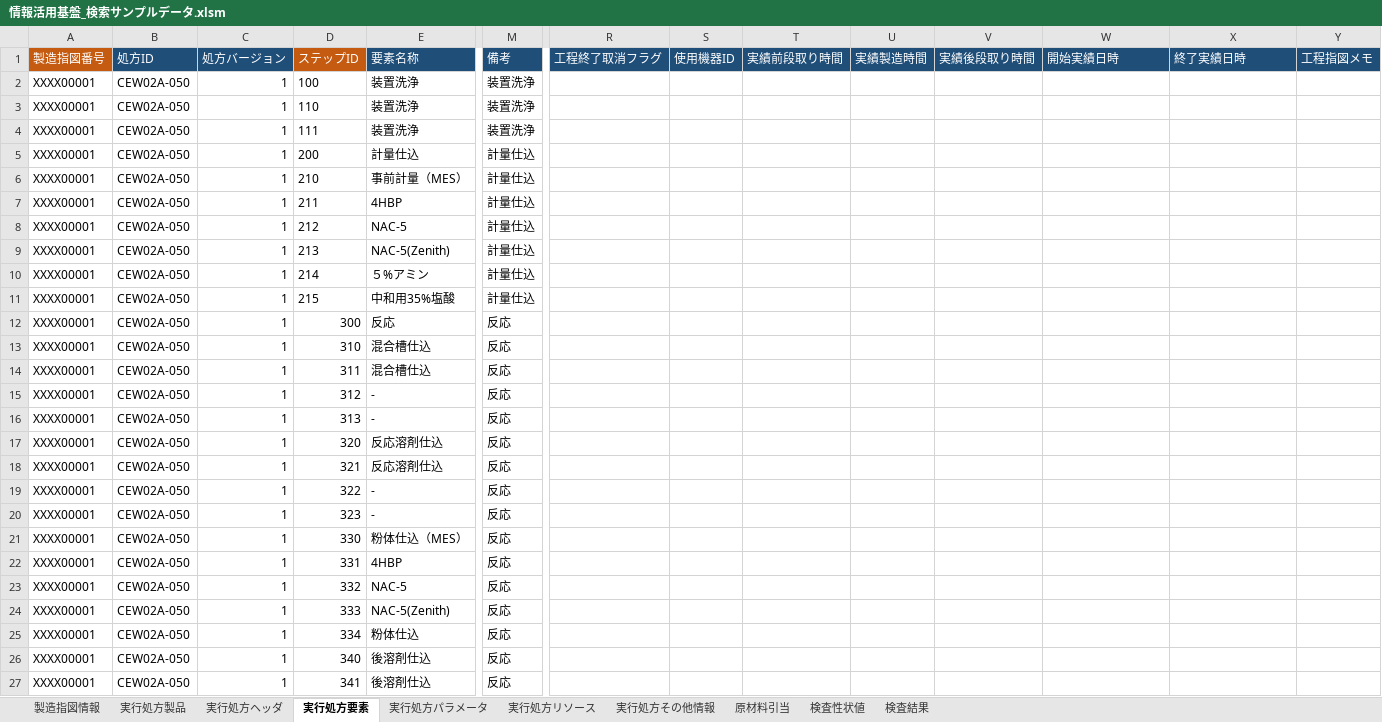
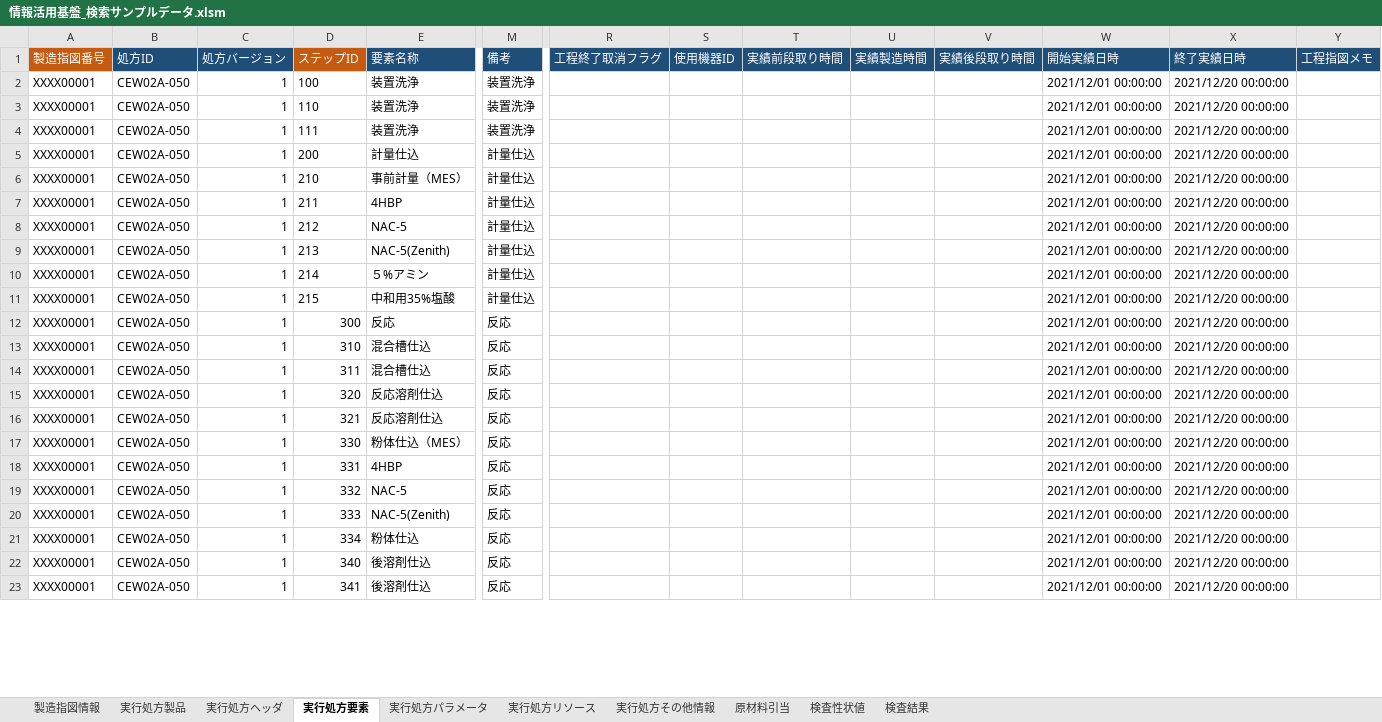
Before and after one commit to kp3fujikawa/TGC, an Excel workbook: SearchSample/SearchSample/Data/情報活用基盤_検索サンプルデータ.xlsm, sheet 実行処方要素, drawn as a sheet; only a part is shown, gaps mark what is left out; values as stored, in another font and other column widths than the file's, no borders; removed rows and columns are numbered as before the commit, all else as after; rows hold the shown columns only; the diff covers the shown part only; the diff names each change by its address in the sheet, - before the commit and + after, or states it on an @@ line.

```diff
--- a/SearchSample/SearchSample/Data/情報活用基盤_検索サンプルデータ.xlsm (sheet 実行処方要素)
+++ b/SearchSample/SearchSample/Data/情報活用基盤_検索サンプルデータ.xlsm (sheet 実行処方要素)
-W2:W14 (開始実績日時): (empty)
+W2:W14 (開始実績日時): 2021/12/01 00:00:00
-X2:X14 (終了実績日時): (empty)
+X2:X14 (終了実績日時): 2021/12/20 00:00:00
-row 15: XXXX00001 | CEW02A-050 | 1 | 312 | - | 反応
-row 16: XXXX00001 | CEW02A-050 | 1 | 313 | - | 反応
-W15:W16 (開始実績日時): (empty)
+W15:W16 (開始実績日時): 2021/12/01 00:00:00
-X15:X16 (終了実績日時): (empty)
+X15:X16 (終了実績日時): 2021/12/20 00:00:00
-row 19: XXXX00001 | CEW02A-050 | 1 | 322 | - | 反応
-row 20: XXXX00001 | CEW02A-050 | 1 | 323 | - | 反応
-W17:W23 (開始実績日時): (empty)
+W17:W23 (開始実績日時): 2021/12/01 00:00:00
-X17:X23 (終了実績日時): (empty)
+X17:X23 (終了実績日時): 2021/12/20 00:00:00
```
Also changed, not shown: other rows of this sheet, sheet 実行処方パラメータ, sheet 検査性状値, sheet 実行処方ヘッダ, sheet 実行処方製品, sheet 製造指図情報, 7 other files.
